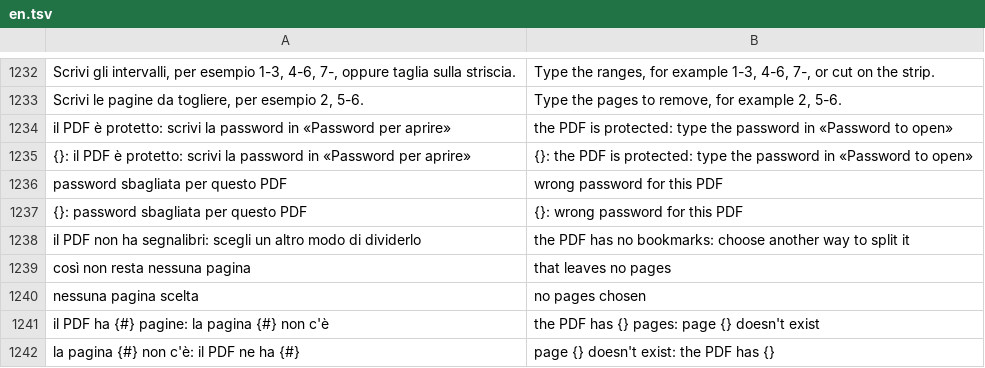
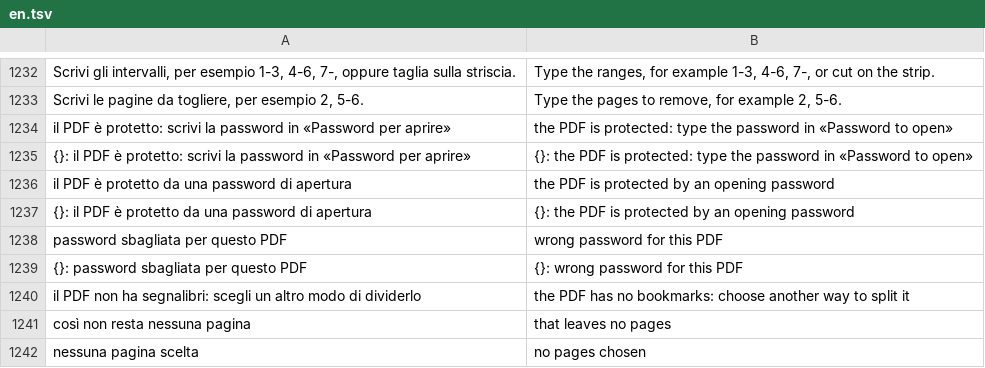
Before and after one commit to realfulvio/cedro, a TSV file: i18n/en.tsv, drawn as a sheet; only a part is shown, gaps mark what is left out; the shorter side is filled out with more unchanged rows.

```diff
--- a/i18n/en.tsv
+++ b/i18n/en.tsv
@@ -1235,2 +1235,4 @@ il PDF è protetto: scrivi la password in «Password per aprire»	the PDF is pro
 {}: il PDF è protetto: scrivi la password in «Password per aprire»	{}: the PDF is protected: type the password in «Password to open»
+il PDF è protetto da una password di apertura	the PDF is protected by an opening password
+{}: il PDF è protetto da una password di apertura	{}: the PDF is protected by an opening password
 password sbagliata per questo PDF	wrong password for this PDF
```
Also changed, not shown: 1 other file.
